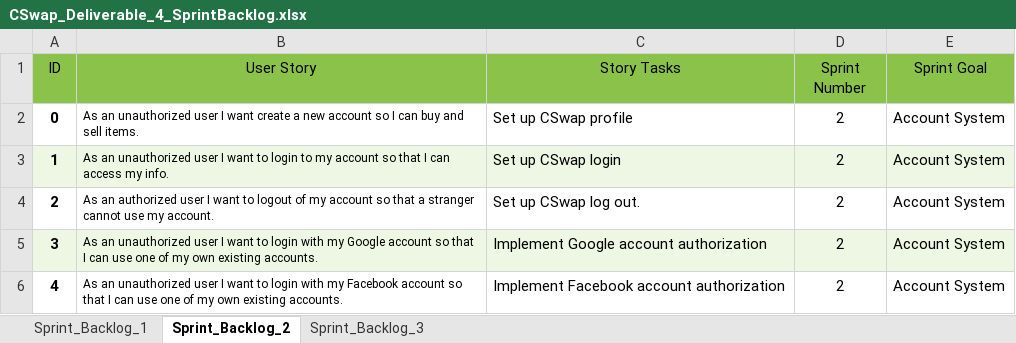
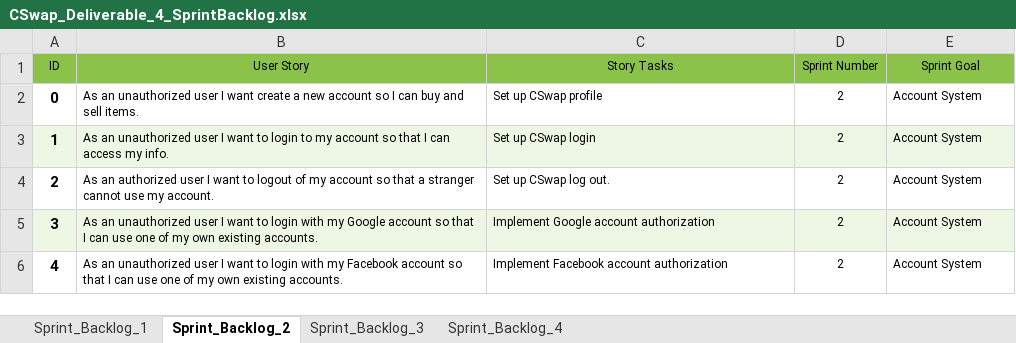
Before and after one commit to JacquesLJT/COS420_Project, an Excel workbook: Documents/Deliverable_4/CSwap_Deliverable_4_SprintBacklog.xlsx, sheet Sprint_Backlog_2, drawn as a sheet; values as stored, in another font and other column widths than the file's, no borders; the diff names each change by its address in the sheet, - before the commit and + after, or states it on an @@ line.

Commit message:
Updated ProductBacklog and SprintBacklog

```diff
--- a/Documents/Deliverable_4/CSwap_Deliverable_4_SprintBacklog.xlsx (sheet Sprint_Backlog_2)
+++ b/Documents/Deliverable_4/CSwap_Deliverable_4_SprintBacklog.xlsx (sheet Sprint_Backlog_2)
+sheet tab: Sprint_Backlog_4
@@ A1:E1 text size: smaller @@
@@ C2:E6 text size: smaller @@
```
Also changed, not shown: sheet Sprint_Backlog_1, sheet Sprint_Backlog_3, Documents/Deliverable_4/CSwap_Deliverable_4_ProductBacklog.xlsx, 1 other file.
